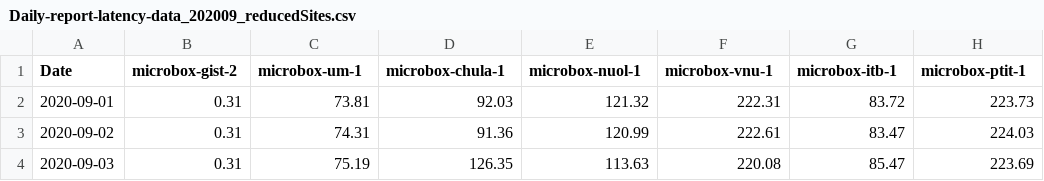
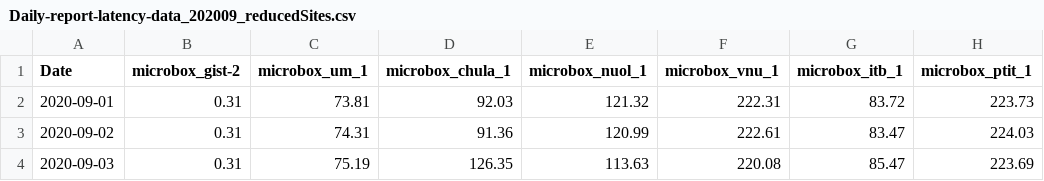
Before and after one commit to ahmadrathore/Datasets-MultiView, a CSV file: Daily-report-latency-data_202009_reducedSites.csv, drawn as a sheet; only a part is shown.

Commit message:
Update Daily-report-latency-data_202009_reducedSites.csv

```diff
--- a/Daily-report-latency-data_202009_reducedSites.csv
+++ b/Daily-report-latency-data_202009_reducedSites.csv
@@ -1,2 +1,2 @@
-Date,microbox-gist-2,microbox-um-1,microbox-chula-1,microbox-nuol-1,microbox-vnu-1,microbox-itb-1,microbox-ptit-1
+Date,microbox_gist-2,microbox_um_1,microbox_chula_1,microbox_nuol_1,microbox_vnu_1,microbox_itb_1,microbox_ptit_1
 2020-09-01,0.31,73.81,92.03,121.32,222.31,83.72,223.73
```
